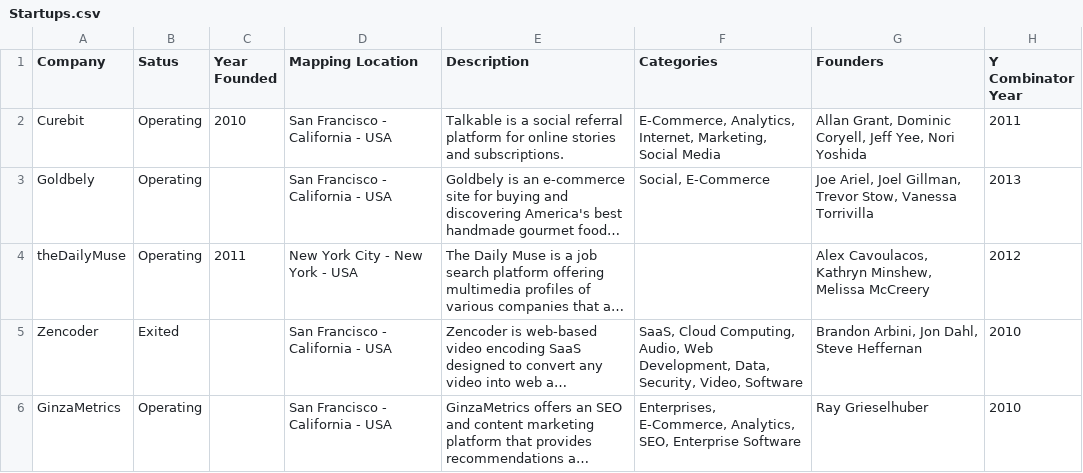
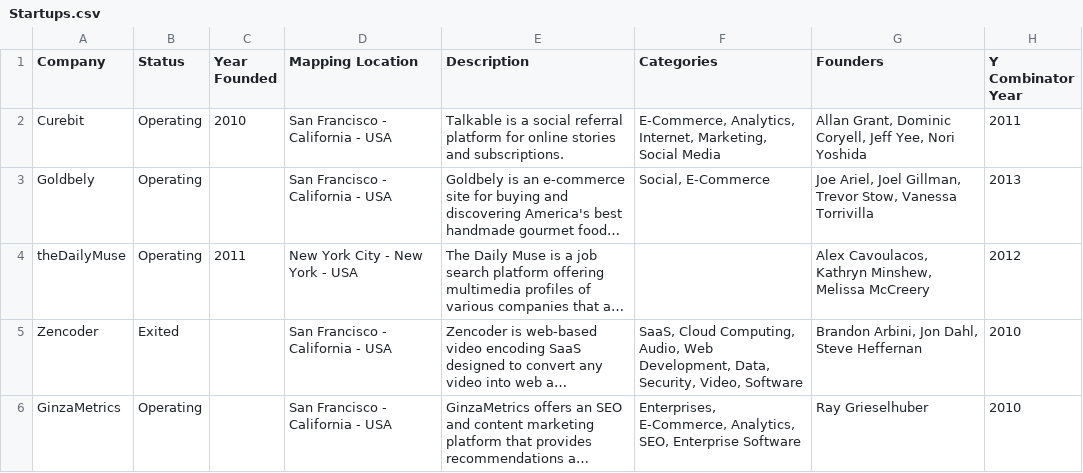
Before and after one commit to TrexKalp/SeedLytics-HackTX-2023, a CSV file: backend/Startups.csv, drawn as a sheet; only a part is shown; long unchanged cells end in …; the diff names each change by its address in the sheet, - before the commit and + after, or states it on an @@ line.

Commit message:
Update Startups.csv

```diff
--- a/backend/Startups.csv
+++ b/backend/Startups.csv
-B1: Satus
+B1: Status
```
